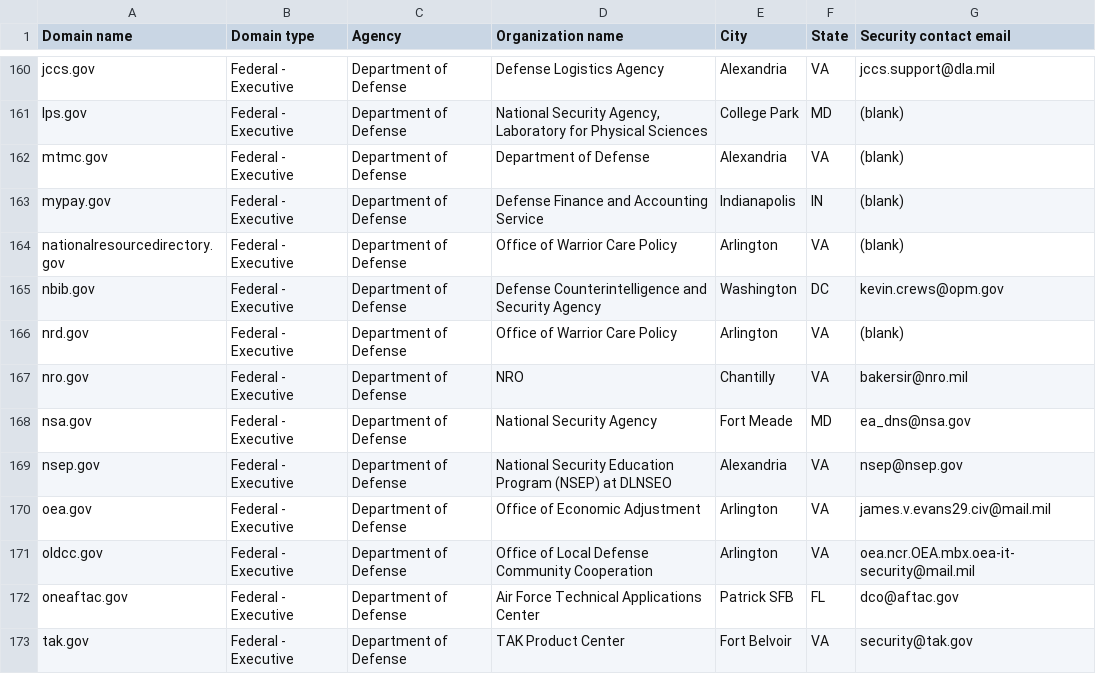
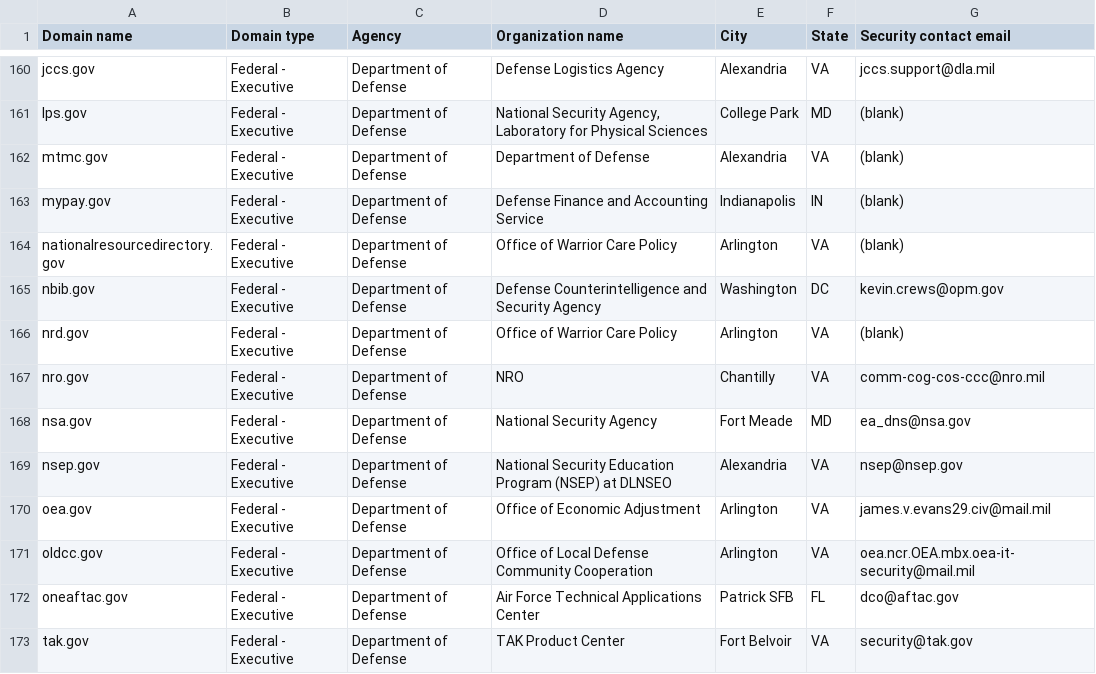
Before and after one commit to zandercymatics/dotgov-data, a CSV file: current-federal.csv, drawn as a sheet; only a part is shown, gaps mark what is left out.

Commit message:
Flat: latest data (2024-06-11T06:28:46.900Z) {   "date": "2024-06-11T06:28:46.900Z",   "files": [     {       "name": "current-federal.csv",       "deltaBytes": 8,       "source": "https://manage.get.gov/api/v1/get-report/current-federal"     },     {       "name": "current-full.csv",       "deltaBytes": 399,       "source": "https://manage.get.gov/api/v1/get-report/current-full"     }   ] }

```diff
--- a/current-federal.csv
+++ b/current-federal.csv
@@ -166,3 +166,3 @@ nbib.gov,Federal - Executive,Department of Defense,Defense Counterintelligence a
 nrd.gov,Federal - Executive,Department of Defense,Office of Warrior Care Policy,Arlington,VA,(blank)
-nro.gov,Federal - Executive,Department of Defense,NRO,Chantilly,VA,bakersir@nro.mil
+nro.gov,Federal - Executive,Department of Defense,NRO,Chantilly,VA,comm-cog-cos-ccc@nro.mil
 nsa.gov,Federal - Executive,Department of Defense,National Security Agency,Fort Meade,MD,ea_dns@nsa.gov
```
Also changed, not shown: 1 other file.
